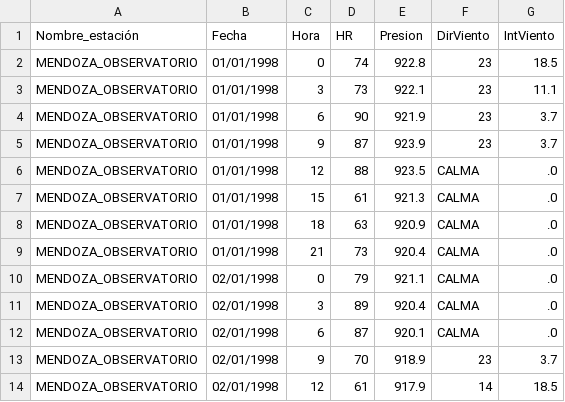
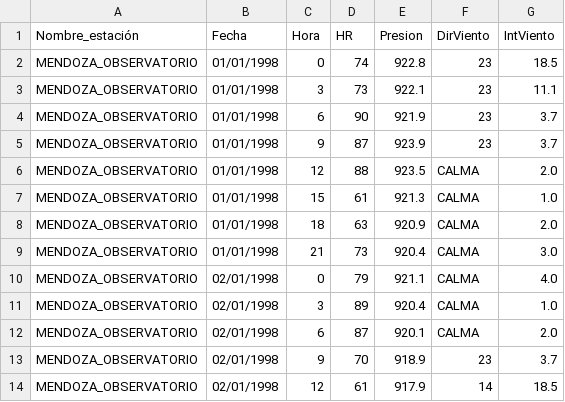
Before and after one commit to cristianchiappone/umcomp2-probc, a CSV file: modulo_procesador/intento.csv, drawn as a sheet.

```diff
--- a/modulo_procesador/intento.csv
+++ b/modulo_procesador/intento.csv
@@ -5,9 +5,9 @@ MENDOZA_OBSERVATORIO,01/01/1998,6,90,921.9,23,3.7
 MENDOZA_OBSERVATORIO,01/01/1998,9,87,923.9,23,3.7
-MENDOZA_OBSERVATORIO,01/01/1998,12,88,923.5,CALMA,.0
-MENDOZA_OBSERVATORIO,01/01/1998,15,61,921.3,CALMA,.0
-MENDOZA_OBSERVATORIO,01/01/1998,18,63,920.9,CALMA,.0
-MENDOZA_OBSERVATORIO,01/01/1998,21,73,920.4,CALMA,.0
-MENDOZA_OBSERVATORIO,02/01/1998,0,79,921.1,CALMA,.0
-MENDOZA_OBSERVATORIO,02/01/1998,3,89,920.4,CALMA,.0
-MENDOZA_OBSERVATORIO,02/01/1998,6,87,920.1,CALMA,.0
+MENDOZA_OBSERVATORIO,01/01/1998,12,88,923.5,CALMA,2.0
+MENDOZA_OBSERVATORIO,01/01/1998,15,61,921.3,CALMA,1.0
+MENDOZA_OBSERVATORIO,01/01/1998,18,63,920.9,CALMA,2.0
+MENDOZA_OBSERVATORIO,01/01/1998,21,73,920.4,CALMA,3.0
+MENDOZA_OBSERVATORIO,02/01/1998,0,79,921.1,CALMA,4.0
+MENDOZA_OBSERVATORIO,02/01/1998,3,89,920.4,CALMA,1.0
+MENDOZA_OBSERVATORIO,02/01/1998,6,87,920.1,CALMA,2.0
 MENDOZA_OBSERVATORIO,02/01/1998,9,70,918.9,23,3.7
```
Also changed, not shown: 9 other files.
